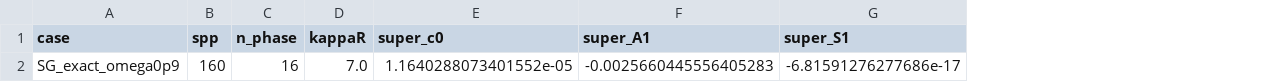
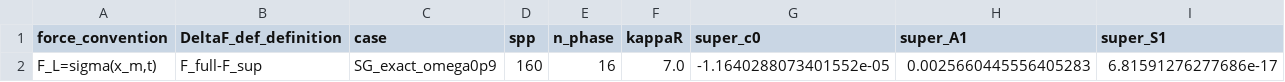
Before and after one commit to FrancisRVillatoro/gsl-quasi-breather-interactions, a CSV file: data/final_dynamic_phase_fourier_SG.csv, drawn as a sheet; only a part is shown; removed rows and columns are numbered as before the commit, all else as after; rows hold the shown columns only; the diff names each change by its address in the sheet, - before the commit and + after, or states it on an @@ line.

```diff
--- a/data/final_dynamic_phase_fourier_SG.csv
+++ b/data/final_dynamic_phase_fourier_SG.csv
+column A (force_convention), empty
+column B (DeltaF_def_definition), empty
-row 2: SG_exact_omega0p9 | 160 | 16 | 7.0 | 1.1640288073401552e-05 | -0.0025660445556405283 | -6.81591276277686e-17
+row 2: F_L=sigma(x_m,t) | F_full-F_sup | SG_exact_omega0p9 | 160 | 16 | 7.0 | -1.1640288073401552e-05 | 0.0025660445556405283 | 6.81591276277686e-17
```
Also changed, not shown: MANIFEST.tsv, data/final_dynamic_phase_curve_GSL.csv, 50 other files.
